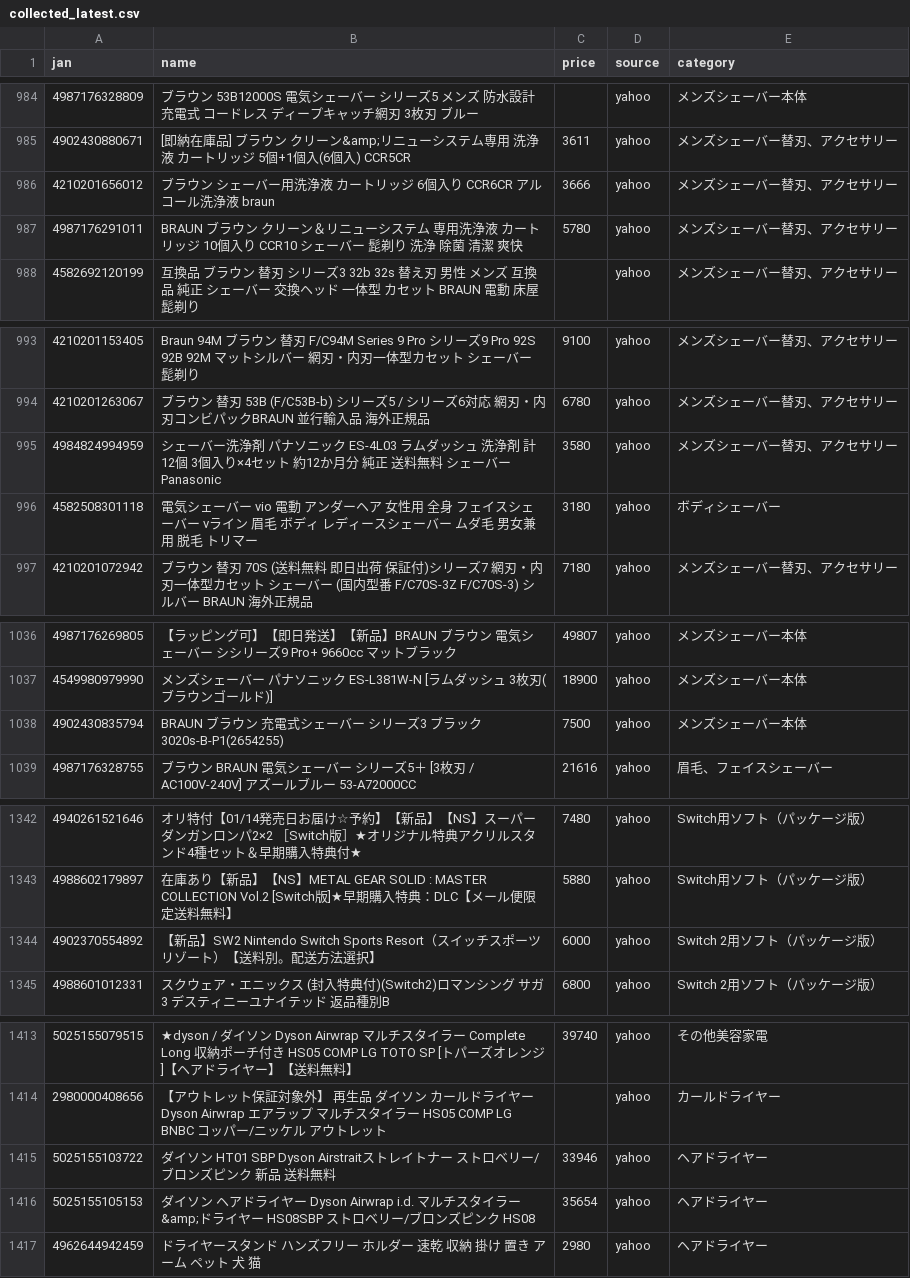
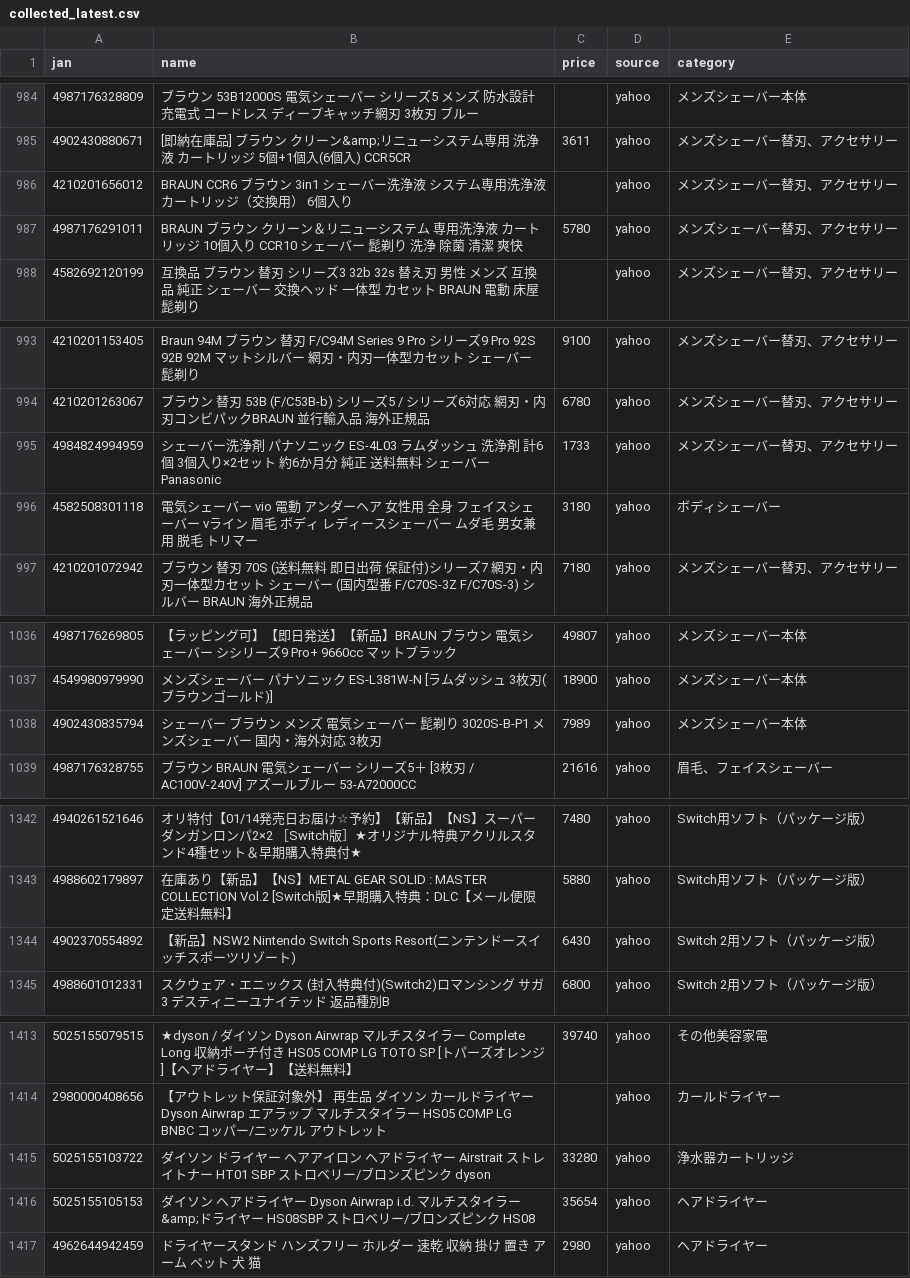
Before and after one commit to TAKUYA-1187/Claude, a CSV file: price_comparison/data/collected/collected_latest.csv, drawn as a sheet; only a part is shown, gaps mark what is left out; the diff covers the shown part only.

```diff
--- a/price_comparison/data/collected/collected_latest.csv
+++ b/price_comparison/data/collected/collected_latest.csv
@@ -985,3 +985,3 @@
 4902430880671,[即納在庫品]  ブラウン クリーン&amp;リニューシステム専用 洗浄液 カートリッジ 5個+1個入(6個入) CCR5CR,3611,yahoo,メンズシェーバー替刃、アクセサリー
-4210201656012,ブラウン シェーバー用洗浄液 カートリッジ 6個入り CCR6CR アルコール洗浄液 braun,3666,yahoo,メンズシェーバー替刃、アクセサリー
+4210201656012,BRAUN CCR6 ブラウン 3in1 シェーバー洗浄液 システム専用洗浄液カートリッジ（交換用） 6個入り,,yahoo,メンズシェーバー替刃、アクセサリー
 4987176291011,BRAUN ブラウン クリーン＆リニューシステム 専用洗浄液 カートリッジ 10個入り CCR10 シェーバー 髭剃り 洗浄 除菌 清潔 爽快,5780,yahoo,メンズシェーバー替刃、アクセサリー
@@ -994,3 +994,3 @@
 4210201263067,ブラウン 替刃 53B (F/C53B-b) シリーズ5 / シリーズ6対応 網刃・内刃コンビパックBRAUN 並行輸入品 海外正規品,6780,yahoo,メンズシェーバー替刃、アクセサリー
-4984824994959,シェーバー洗浄剤 パナソニック ES-4L03 ラムダッシュ 洗浄剤  計12個 3個入り×4セット 約12か月分 純正 送料無料 シェーバー Panasonic,3580,yahoo,メンズシェーバー替刃、アクセサリー
+4984824994959,シェーバー洗浄剤 パナソニック ES-4L03 ラムダッシュ 洗浄剤  計6個 3個入り×2セット 約6か月分 純正 送料無料 シェーバー Panasonic,1733,yahoo,メンズシェーバー替刃、アクセサリー
 4582508301118,電気シェーバー vio 電動 アンダーヘア 女性用 全身 フェイスシェーバー vライン 眉毛 ボディ レディースシェーバー ムダ毛 男女兼用 脱毛 トリマー,3180,yahoo,ボディシェーバー
@@ -1037,3 +1037,3 @@
 4549980979990,メンズシェーバー パナソニック ES-L381W-N [ラムダッシュ 3枚刃(ブラウンゴールド)],18900,yahoo,メンズシェーバー本体
-4902430835794,BRAUN ブラウン 充電式シェーバー シリーズ3 ブラック 3020s-B-P1(2654255),7500,yahoo,メンズシェーバー本体
+4902430835794,シェーバー ブラウン メンズ 電気シェーバー 髭剃り 3020S-B-P1 メンズシェーバー 国内・海外対応 3枚刃,7989,yahoo,メンズシェーバー本体
 4987176328755,ブラウン　BRAUN　電気シェーバー シリーズ5＋ [3枚刃 / AC100V-240V] アズールブルー　53-A72000CC,21616,yahoo,眉毛、フェイスシェーバー
@@ -1343,3 +1343,3 @@
 4988602179897,在庫あり【新品】【NS】METAL GEAR SOLID : MASTER COLLECTION Vol.2 [Switch版]★早期購入特典：DLC【メール便限定送料無料】,5880,yahoo,Switch用ソフト（パッケージ版）
-4902370554892,【新品】SW2 Nintendo Switch Sports Resort（スイッチスポーツリゾート）【送料別。配送方法選択】,6000,yahoo,Switch 2用ソフト（パッケージ版）
+4902370554892,【新品】NSW2 Nintendo Switch Sports Resort(ニンテンドースイッチスポーツリゾート),6430,yahoo,Switch 2用ソフト（パッケージ版）
 4988601012331,スクウェア・エニックス (封入特典付)(Switch2)ロマンシング サガ3 デスティニーユナイテッド 返品種別B,6800,yahoo,Switch 2用ソフト（パッケージ版）
@@ -1414,3 +1414,3 @@
 2980000408656,【アウトレット保証対象外】 再生品 ダイソン カールドライヤー Dyson Airwrap エアラップ マルチスタイラー HS05 COMP LG BNBC コッパー/ニッケル アウトレット,,yahoo,カールドライヤー
-5025155103722,ダイソン HT01 SBP Dyson Airstraitストレイトナー ストロベリー/ブロンズピンク 新品 送料無料,33946,yahoo,ヘアドライヤー
+5025155103722,ダイソン ドライヤー ヘアアイロン ヘアドライヤー Airstrait ストレイトナー HT01 SBP ストロベリー/ブロンズピンク dyson,33280,yahoo,浄水器カートリッジ
 5025155105153,ダイソン ヘアドライヤー Dyson Airwrap i.d. マルチスタイラー&amp;ドライヤー HS08SBP ストロベリー/ブロンズピンク HS08,35654,yahoo,ヘアドライヤー
```
Also changed, not shown: 2 added rows and 37 edited cells elsewhere in this file, 1 other file.
